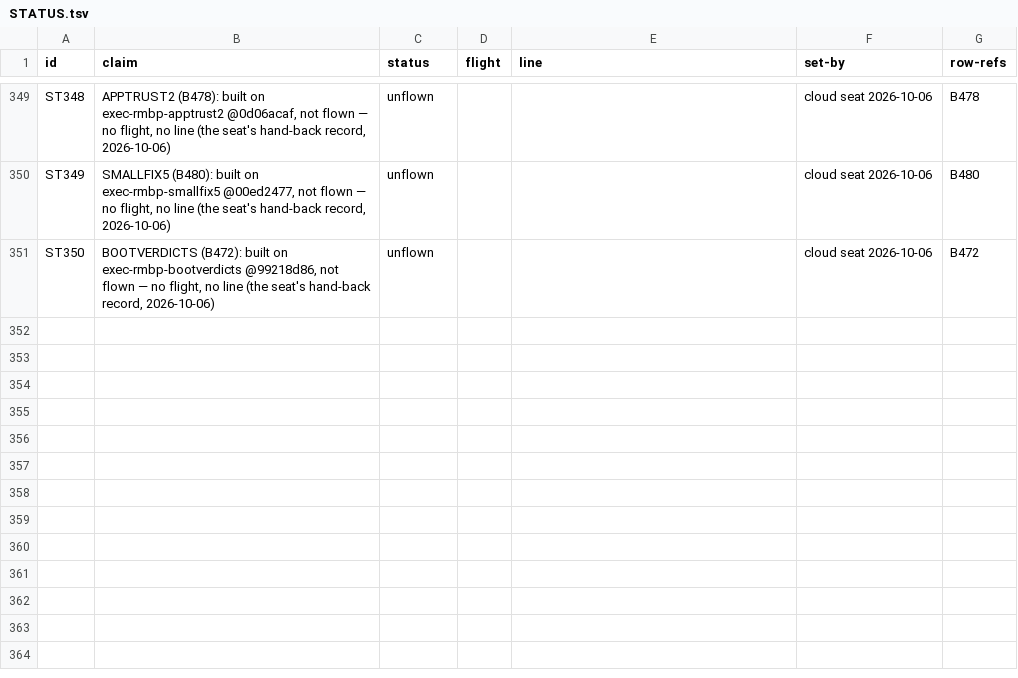
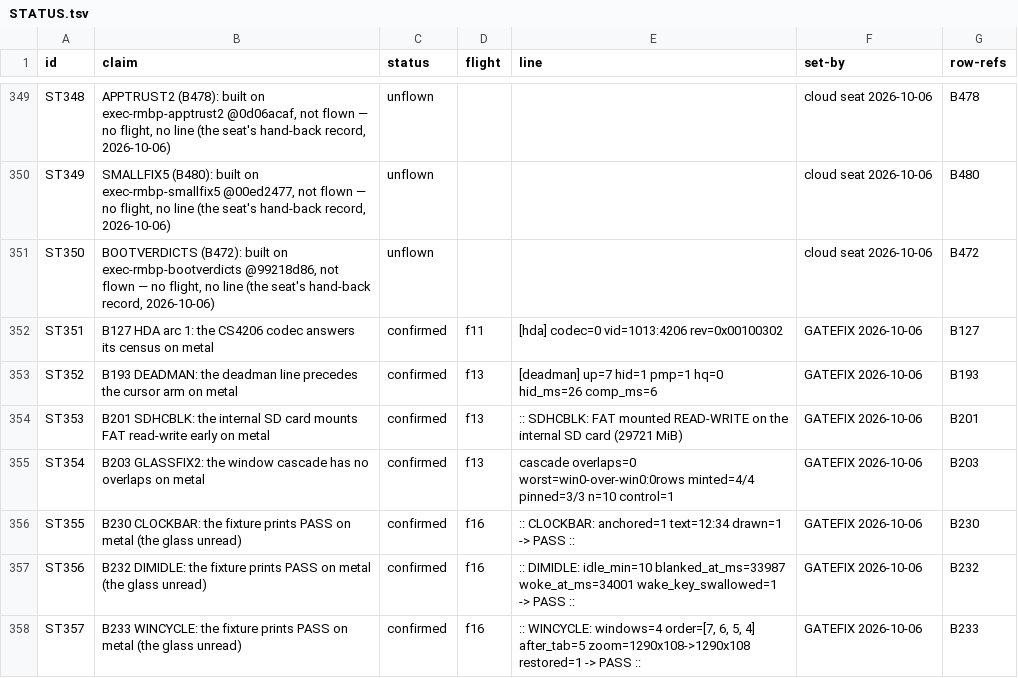
Before and after one commit to pmes/UnaOS, a TSV file: docs/dev/STATUS.tsv, drawn as a sheet; only a part is shown, gaps mark what is left out; the diff covers the shown part only; the diff names each change by its address in the sheet, - before the commit and + after, or states it on an @@ line.

```diff
--- a/docs/dev/STATUS.tsv
+++ b/docs/dev/STATUS.tsv
+row 352: ST351 | B127 HDA arc 1: the CS4206 codec answers its census on metal | confirmed | f11 | [hda] codec=0 vid=1013:4206 rev=0x00100302 | GATEFIX 2026-10-06 | B127
+row 353: ST352 | B193 DEADMAN: the deadman line precedes the cursor arm on metal | confirmed | f13 | [deadman] up=7 hid=1 pmp=1 hq=0 hid_ms=26 comp_ms=6 | GATEFIX 2026-10-06 | B193
+row 354: ST353 | B201 SDHCBLK: the internal SD card mounts FAT read-write early on metal | confirmed | f13 | :: SDHCBLK: FAT mounted READ-WRITE on the internal SD card (29721 MiB) | GATEFIX 2026-10-06 | B201
+row 355: ST354 | B203 GLASSFIX2: the window cascade has no overlaps on metal | confirmed | f13 | cascade overlaps=0 worst=win0-over-win0:0rows minted=4/4 pinned=3/3 n=10 control=1 | GATEFIX 2026-10-06 | B203
+row 356: ST355 | B230 CLOCKBAR: the fixture prints PASS on metal (the glass unread) | confirmed | f16 | :: CLOCKBAR: anchored=1 text=12:34 drawn=1 -> PASS :: | GATEFIX 2026-10-06 | B230
+row 357: ST356 | B232 DIMIDLE: the fixture prints PASS on metal (the glass unread) | confirmed | f16 | :: DIMIDLE: idle_min=10 blanked_at_ms=33987 woke_at_ms=34001 wake_key_swallowed=1 -> PASS :: | GATEFIX 2026-10-06 | B232
+row 358: ST357 | B233 WINCYCLE: the fixture prints PASS on metal (the glass unread) | confirmed | f16 | :: WINCYCLE: windows=4 order=[7, 6, 5, 4] after_tab=5 zoom=1290x108->1290x108 restored=1 -> PASS :: | GATEFIX 2026-10-06 | B233
```
Also changed, not shown: 7 added rows and 2 edited cells elsewhere in this file, 1 other file.
